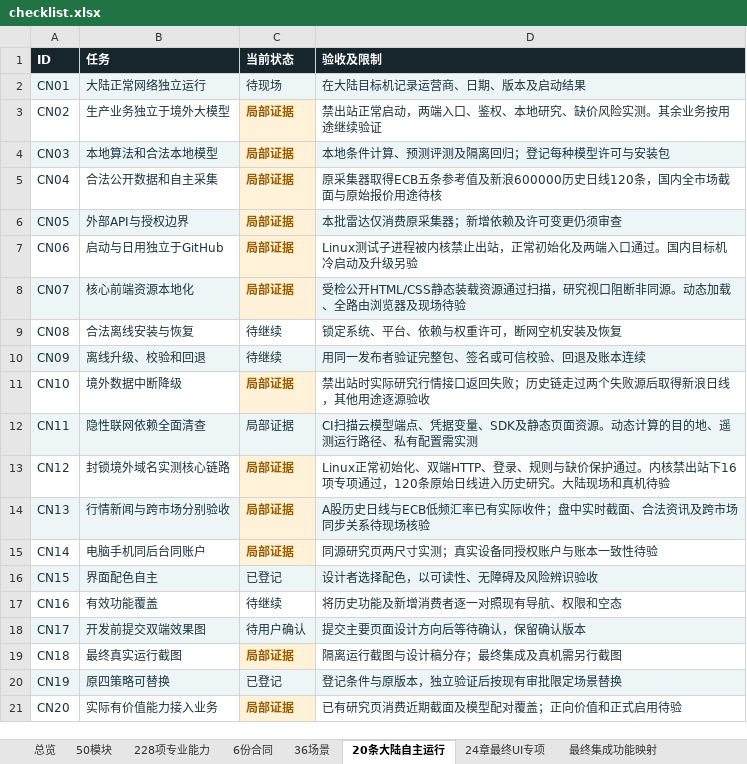
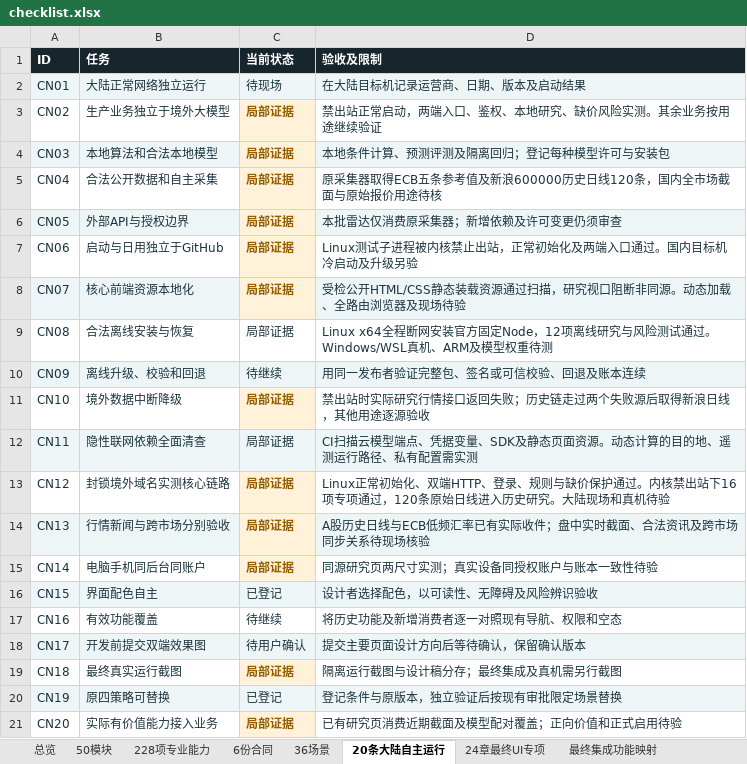
Before and after one commit to solviq87-cpu/v6-stock-system, an Excel workbook: docs/fayo-professional/deliverables/checklist.xlsx, sheet 20条大陆自主运行, drawn as a sheet; values as stored, in another font and other column widths than the file's, no borders; the diff names each change by its address in the sheet, - before the commit and + after, or states it on an @@ line.

```diff
--- a/docs/fayo-professional/deliverables/checklist.xlsx (sheet 20条大陆自主运行)
+++ b/docs/fayo-professional/deliverables/checklist.xlsx (sheet 20条大陆自主运行)
-C9 (当前状态): 待继续
+C9 (当前状态): 局部证据
-D9 (验收及限制): 锁定系统、平台、依赖与权重许可，断网空机安装及恢复
+D9 (验收及限制): Linux x64全程断网安装官方固定Node，12项离线研究与风险测试通过。Windows/WSL真机、ARM及模型权重待测
```
Also changed, not shown: 9 other files.
